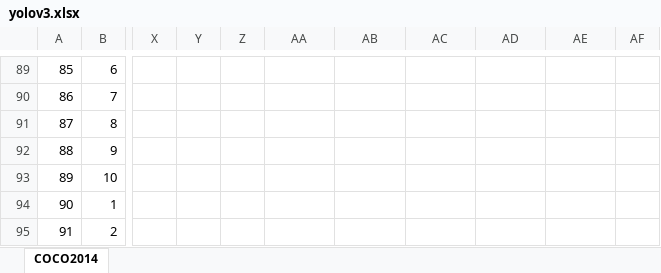
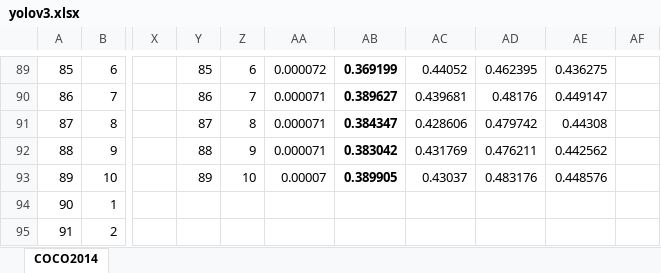
Before and after one commit to bomsoo-kim/object_detector, an Excel workbook: yolov3.xlsx, sheet COCO2014, drawn as a sheet; only a part is shown, gaps mark what is left out; values as stored, in another font and other column widths than the file's, no borders; charts and pictures not drawn; the diff covers the shown part only; the diff names each change by its address in the sheet, - before the commit and + after, or states it on an @@ line.

```diff
--- a/yolov3.xlsx (sheet COCO2014)
+++ b/yolov3.xlsx (sheet COCO2014)
-Y89: (empty)
+Y89: 85
-Z89: (empty)
+Z89: 6
-AA89: (empty)
+AA89: 0.000072
-AB89: (empty)
+AB89: 0.369199
-AC89: (empty)
+AC89: 0.44052
-AD89: (empty)
+AD89: 0.462395
-AE89: (empty)
+AE89: 0.436275
-Y90: (empty)
+Y90: 86
-Z90: (empty)
+Z90: 7
-AA90:AA92: (empty)
+AA90:AA92: 0.000071
-AB90: (empty)
+AB90: 0.389627
-AC90: (empty)
+AC90: 0.439681
-AD90: (empty)
+AD90: 0.48176
-AE90: (empty)
+AE90: 0.449147
-Y91: (empty)
+Y91: 87
-Z91: (empty)
+Z91: 8
-AB91: (empty)
+AB91: 0.384347
-AC91: (empty)
+AC91: 0.428606
-AD91: (empty)
+AD91: 0.479742
-AE91: (empty)
+AE91: 0.44308
-Y92: (empty)
+Y92: 88
-Z92: (empty)
+Z92: 9
-AB92: (empty)
+AB92: 0.383042
-AC92: (empty)
+AC92: 0.431769
-AD92: (empty)
+AD92: 0.476211
-AE92: (empty)
+AE92: 0.442562
-Y93: (empty)
+Y93: 89
-Z93: (empty)
+Z93: 10
-AA93: (empty)
+AA93: 0.00007
-AB93: (empty)
+AB93: 0.389905
-AC93: (empty)
+AC93: 0.43037
-AD93: (empty)
+AD93: 0.483176
-AE93: (empty)
+AE93: 0.448576
```
Also changed, not shown: 10 added rows and 36 edited cells elsewhere in this sheet, charts or pictures.
